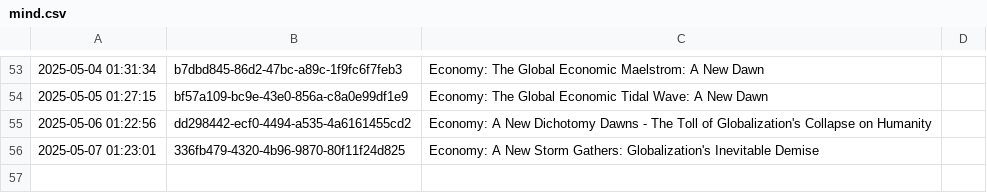
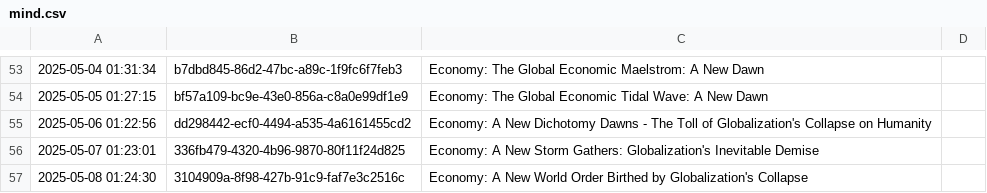
Before and after one commit to cryptoroom203/AI-insight, a CSV file: mind/mind.csv, drawn as a sheet; only a part is shown, gaps mark what is left out.

```diff
--- a/mind/mind.csv
+++ b/mind/mind.csv
@@ -56 +56,2 @@
 2025-05-07 01:23:01,336fb479-4320-4b96-9870-80f11f24d825,Economy: A New Storm Gathers: Globalization's Inevitable Demise
+2025-05-08 01:24:30,3104909a-8f98-427b-91c9-faf7e3c2516c,Economy: A New World Order Birthed by Globalization's Collapse
```
Also changed, not shown: 1 other file.
